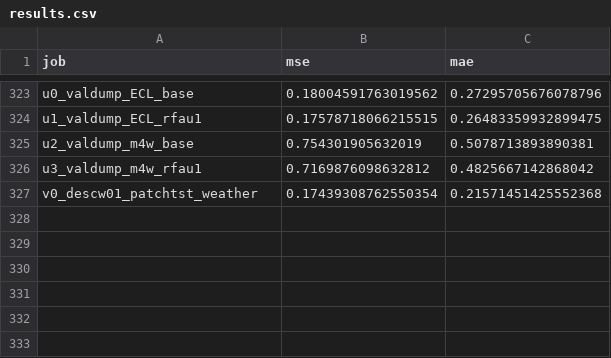
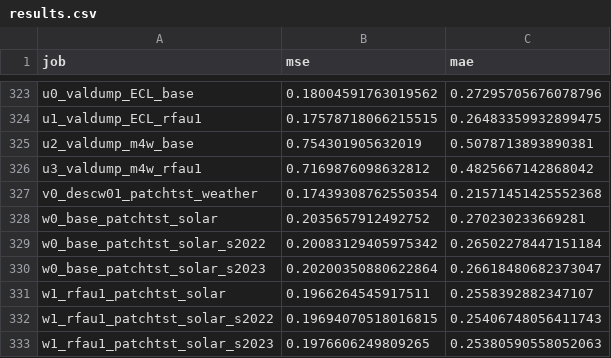
Before and after one commit to Tensionteng/oracle-gap, a CSV file: experiments/results.csv, drawn as a sheet; only a part is shown, gaps mark what is left out; the diff names each change by its address in the sheet, - before the commit and + after, or states it on an @@ line.

Commit message:
solar/H law cell: gap +0.017 predicts and regionfocal delivers -2.5+/-0.8% (3 seeds); dispersion law now 15/15 cells, 680 total with the TSFM audit

```diff
--- a/experiments/results.csv
+++ b/experiments/results.csv
+row 328: w0_base_patchtst_solar | 0.2035657912492752 | 0.270230233669281
+row 329: w0_base_patchtst_solar_s2022 | 0.20083129405975342 | 0.26502278447151184
+row 330: w0_base_patchtst_solar_s2023 | 0.20200350880622864 | 0.26618480682373047
+row 331: w1_rfau1_patchtst_solar | 0.1966264545917511 | 0.2558392882347107
+row 332: w1_rfau1_patchtst_solar_s2022 | 0.19694070518016815 | 0.25406748056411743
+row 333: w1_rfau1_patchtst_solar_s2023 | 0.1976606249809265 | 0.25380590558052063
```
Also changed, not shown: 13 other files.
